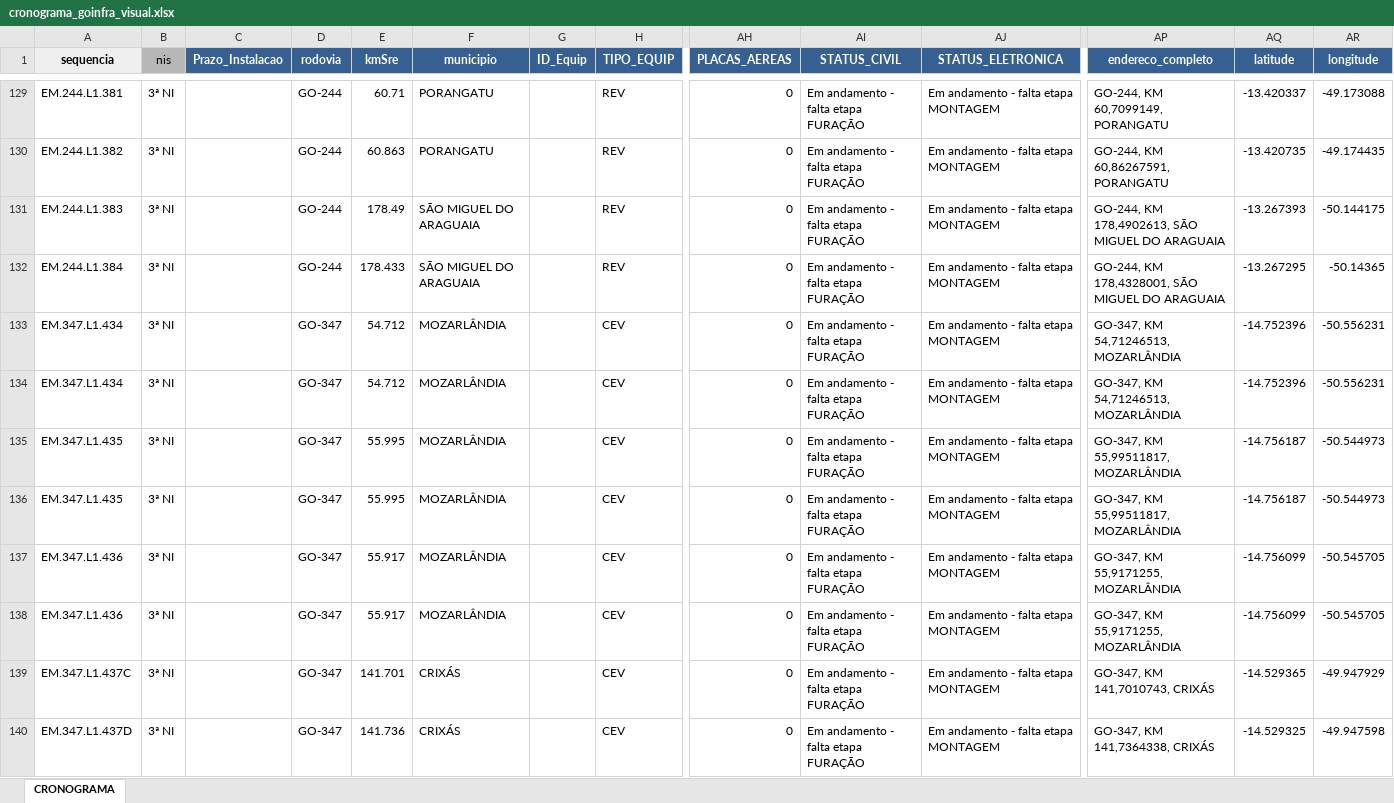
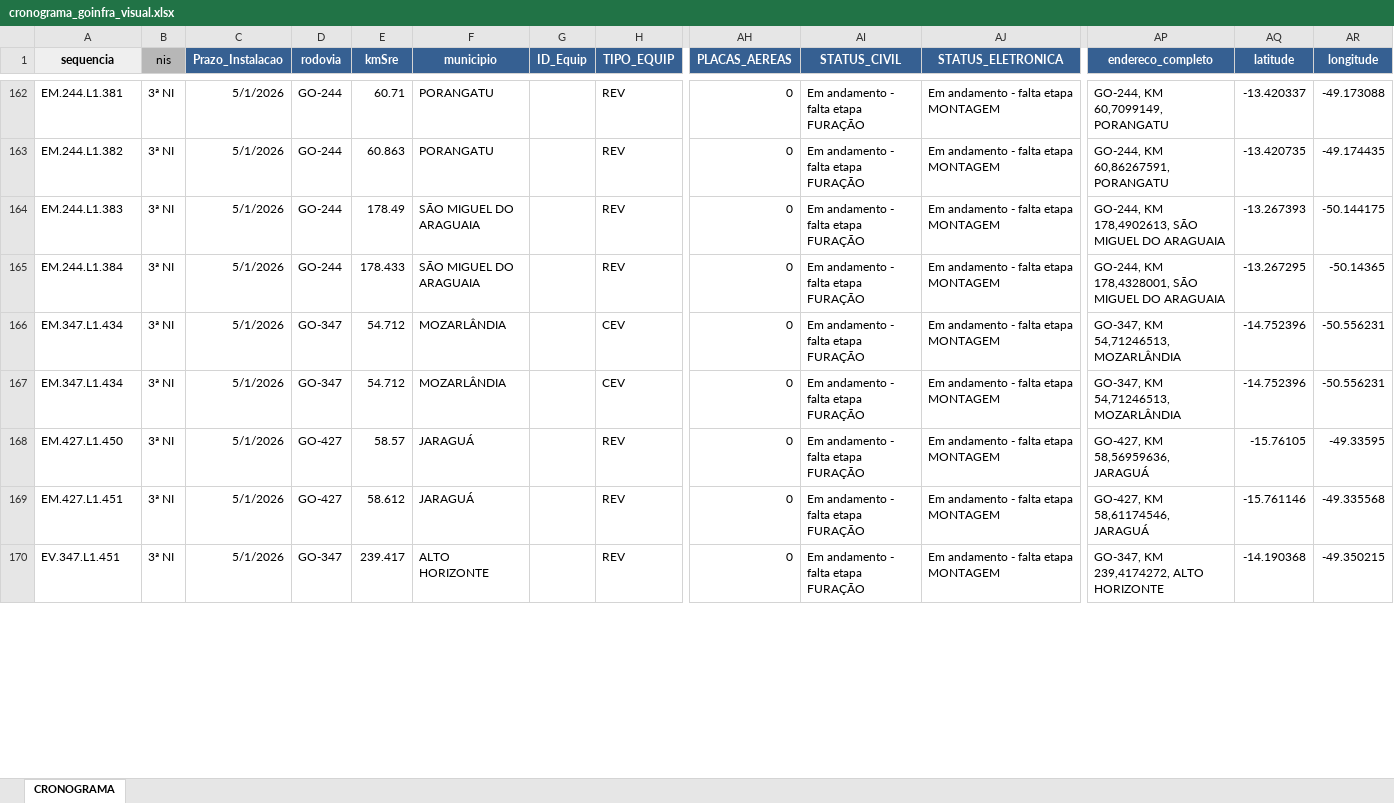
Before and after one commit to idadosKopp/visual_sistema_goinfra, an Excel workbook: data/cronograma_goinfra_visual.xlsx, sheet CRONOGRAMA, drawn as a sheet; only a part is shown, gaps mark what is left out; values as stored, in another font and other column widths than the file's, no borders; removed rows and columns are numbered as before the commit, all else as after; rows hold the shown columns only; the diff covers the shown part only; the diff names each change by its address in the sheet, - before the commit and + after, or states it on an @@ line.

```diff
--- a/data/cronograma_goinfra_visual.xlsx (sheet CRONOGRAMA)
+++ b/data/cronograma_goinfra_visual.xlsx (sheet CRONOGRAMA)
-C162:C167 (Prazo_Instalacao): (empty)
+C162:C167 (Prazo_Instalacao): 5/1/2026
-row 135: EM.347.L1.435 | 3ª NI |  | GO-347 | 55.995 | MOZARLÂNDIA |  | CEV | 0 | Em andamento - falta etapa FURAÇÃO | Em andamento - falta etapa MONTAGEM | GO-347, KM 55,99511817, MOZARLÂNDIA | -14.756187 | -50.544973
-row 136: EM.347.L1.435 | 3ª NI |  | GO-347 | 55.995 | MOZARLÂNDIA |  | CEV | 0 | Em andamento - falta etapa FURAÇÃO | Em andamento - falta etapa MONTAGEM | GO-347, KM 55,99511817, MOZARLÂNDIA | -14.756187 | -50.544973
-row 137: EM.347.L1.436 | 3ª NI |  | GO-347 | 55.917 | MOZARLÂNDIA |  | CEV | 0 | Em andamento - falta etapa FURAÇÃO | Em andamento - falta etapa MONTAGEM | GO-347, KM 55,9171255, MOZARLÂNDIA | -14.756099 | -50.545705
-row 138: EM.347.L1.436 | 3ª NI |  | GO-347 | 55.917 | MOZARLÂNDIA |  | CEV | 0 | Em andamento - falta etapa FURAÇÃO | Em andamento - falta etapa MONTAGEM | GO-347, KM 55,9171255, MOZARLÂNDIA | -14.756099 | -50.545705
-row 139: EM.347.L1.437C | 3ª NI |  | GO-347 | 141.701 | CRIXÁS |  | CEV | 0 | Em andamento - falta etapa FURAÇÃO | Em andamento - falta etapa MONTAGEM | GO-347, KM 141,7010743, CRIXÁS | -14.529365 | -49.947929
-row 140: EM.347.L1.437D | 3ª NI |  | GO-347 | 141.736 | CRIXÁS |  | CEV | 0 | Em andamento - falta etapa FURAÇÃO | Em andamento - falta etapa MONTAGEM | GO-347, KM 141,7364338, CRIXÁS | -14.529325 | -49.947598
+row 168: EM.427.L1.450 | 3ª NI | 5/1/2026 | GO-427 | 58.57 | JARAGUÁ |  | REV | 0 | Em andamento - falta etapa FURAÇÃO | Em andamento - falta etapa MONTAGEM | GO-427, KM 58,56959636, JARAGUÁ | -15.76105 | -49.33595
+row 169: EM.427.L1.451 | 3ª NI | 5/1/2026 | GO-427 | 58.612 | JARAGUÁ |  | REV | 0 | Em andamento - falta etapa FURAÇÃO | Em andamento - falta etapa MONTAGEM | GO-427, KM 58,61174546, JARAGUÁ | -15.761146 | -49.335568
+row 170: EV.347.L1.451 | 3ª NI | 5/1/2026 | GO-347 | 239.417 | ALTO HORIZONTE |  | REV | 0 | Em andamento - falta etapa FURAÇÃO | Em andamento - falta etapa MONTAGEM | GO-347, KM 239,4174272, ALTO HORIZONTE | -14.190368 | -49.350215
```
Also changed, not shown: 42 added rows, 39 removed rows, 2 moved rows and 127 edited cells elsewhere in this sheet.
